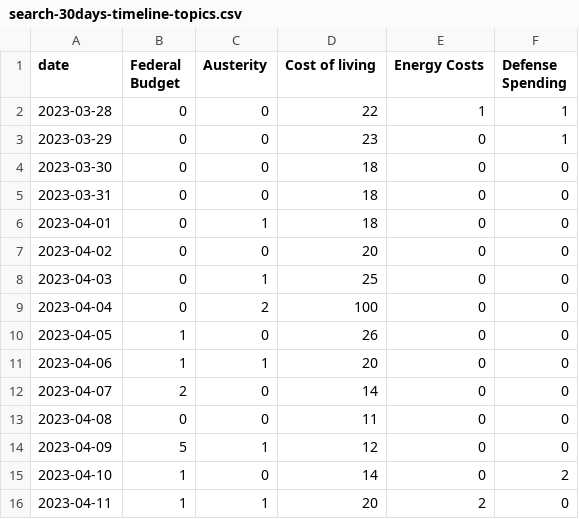
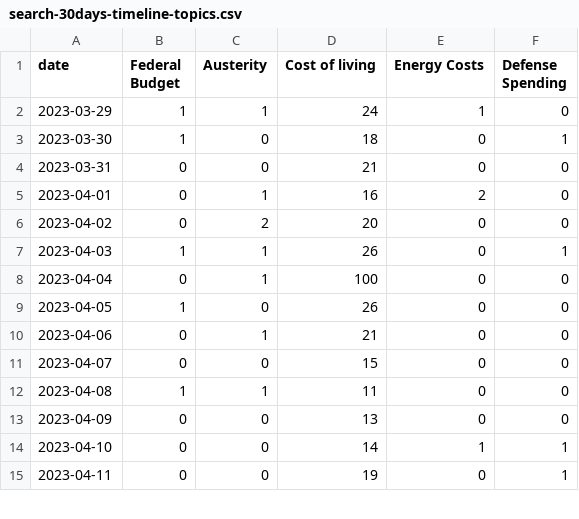
Before and after one commit to isentia-gapi/au_budget, a CSV file: search-30days-timeline-topics.csv, drawn as a sheet; only a part is shown; the diff covers the shown part only.

Commit message:
committing files

```diff
--- a/search-30days-timeline-topics.csv
+++ b/search-30days-timeline-topics.csv
@@ -1,16 +1,15 @@
 date,Federal Budget,Austerity,Cost of living,Energy Costs,Defense Spending
-2023-03-28,0,0,22,1,1
-2023-03-29,0,0,23,0,1
-2023-03-30,0,0,18,0,0
-2023-03-31,0,0,18,0,0
-2023-04-01,0,1,18,0,0
-2023-04-02,0,0,20,0,0
-2023-04-03,0,1,25,0,0
-2023-04-04,0,2,100,0,0
+2023-03-29,1,1,24,1,0
+2023-03-30,1,0,18,0,1
+2023-03-31,0,0,21,0,0
+2023-04-01,0,1,16,2,0
+2023-04-02,0,2,20,0,0
+2023-04-03,1,1,26,0,1
+2023-04-04,0,1,100,0,0
 2023-04-05,1,0,26,0,0
-2023-04-06,1,1,20,0,0
-2023-04-07,2,0,14,0,0
-2023-04-08,0,0,11,0,0
-2023-04-09,5,1,12,0,0
-2023-04-10,1,0,14,0,2
-2023-04-11,1,1,20,2,0
+2023-04-06,0,1,21,0,0
+2023-04-07,0,0,15,0,0
+2023-04-08,1,1,11,0,0
+2023-04-09,0,0,13,0,0
+2023-04-10,0,0,14,1,1
+2023-04-11,0,0,19,0,1
```
Also changed, not shown: 1 added row and 22 edited cells elsewhere in this file.
